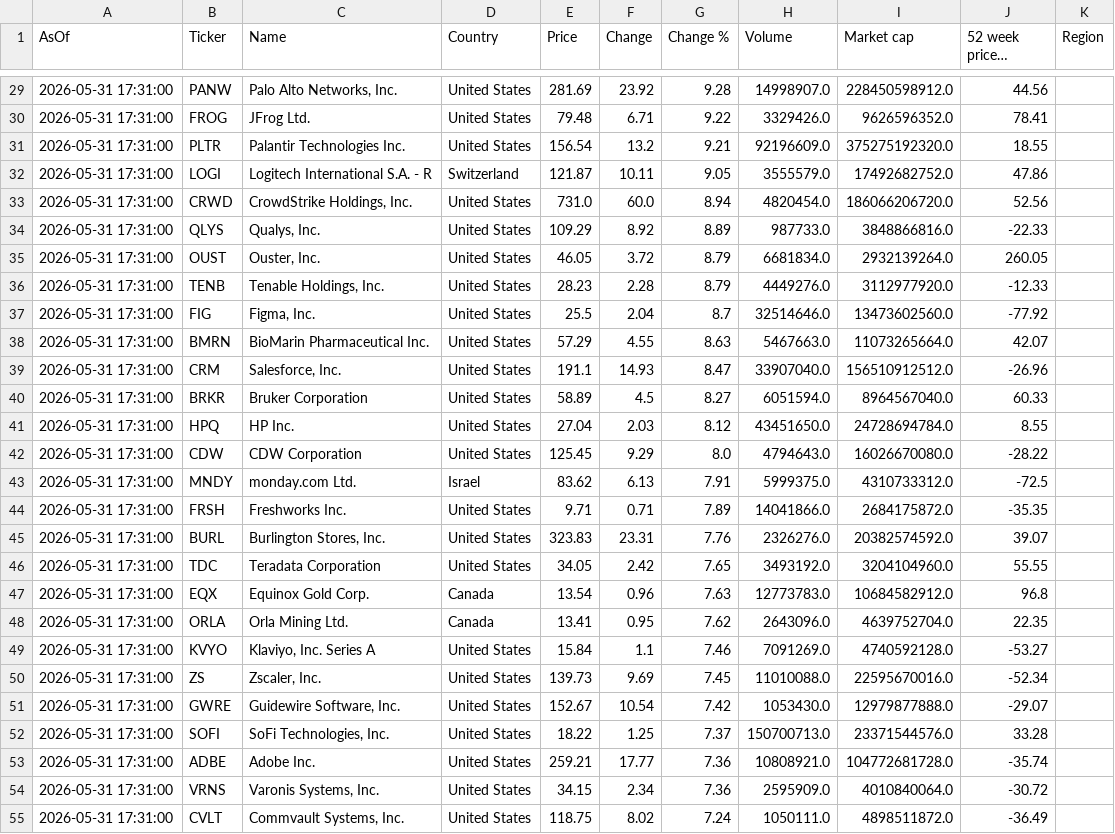
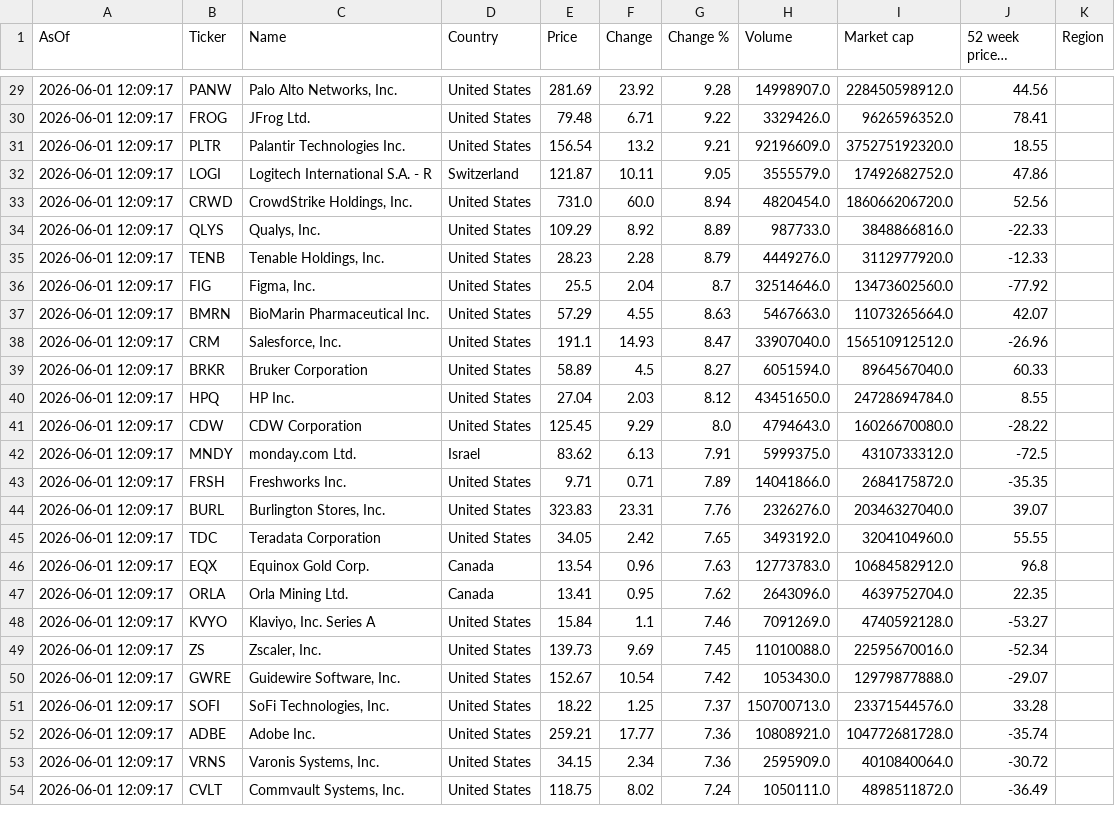
Before and after one commit to Kay79SL/FinanceApp, a CSV file: data/top_1000CSV.csv, drawn as a sheet; only a part is shown, gaps mark what is left out; long unchanged cells end in …; removed rows and columns are numbered as before the commit, all else as after; the diff covers the shown part only; the diff names each change by its address in the sheet, - before the commit and + after, or states it on an @@ line.

```diff
--- a/data/top_1000CSV.csv
+++ b/data/top_1000CSV.csv
-A29:A34 (AsOf): 2026-05-31 17:31:00
+A29:A34 (AsOf): 2026-06-01 12:09:17
-row 35: 2026-05-31 17:31:00 | OUST | Ouster, Inc. | United States | 46.05 | 3.72 | 8.79 | 6681834.0 | 2932139264.0 | 260.05
-A35:A54 (AsOf): 2026-05-31 17:31:00
+A35:A54 (AsOf): 2026-06-01 12:09:17
-I44 (Market cap): 20382574592.0
+I44 (Market cap): 20346327040.0
```
Also changed, not shown: 144 edited cells elsewhere in this file.
